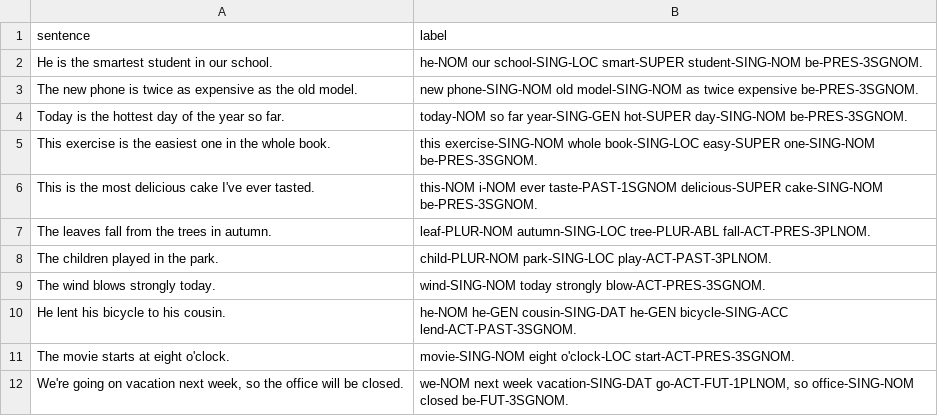
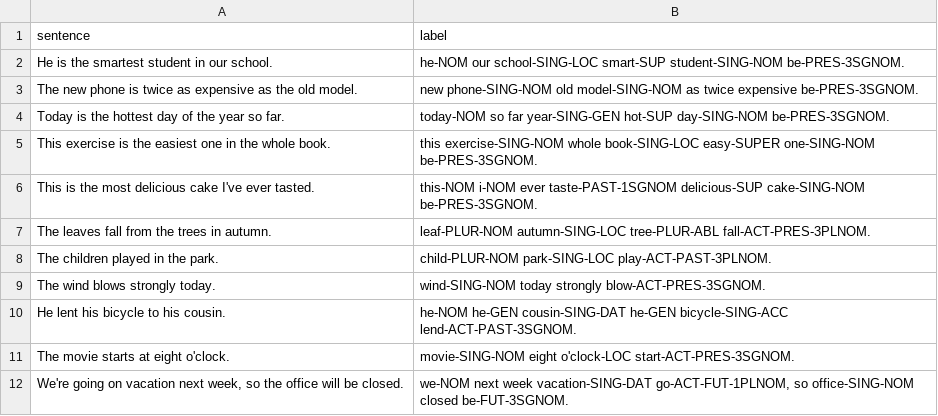
Before and after one commit to SakanaAI/IASC, a CSV file: evaluation/data/turkish.csv, drawn as a sheet; only a part is shown.

Commit message:
fix turkish.csv in the eval data

```diff
--- a/evaluation/data/turkish.csv
+++ b/evaluation/data/turkish.csv
@@ -1,7 +1,7 @@
 sentence,label
-He is the smartest student in our school.,he-NOM our school-SING-LOC smart-SUPER student-SING-NOM be-PRES-3SGNOM.
+He is the smartest student in our school.,he-NOM our school-SING-LOC smart-SUP student-SING-NOM be-PRES-3SGNOM.
 The new phone is twice as expensive as the old model.,new phone-SING-NOM old model-SING-NOM as twice expensive be-PRES-3SGNOM.
-Today is the hottest day of the year so far.,today-NOM so far year-SING-GEN hot-SUPER day-SING-NOM be-PRES-3SGNOM.
+Today is the hottest day of the year so far.,today-NOM so far year-SING-GEN hot-SUP day-SING-NOM be-PRES-3SGNOM.
 This exercise is the easiest one in the whole book.,this exercise-SING-NOM whole book-SING-LOC easy-SUPER one-SING-NOM be-PRES-3SGNOM.
-This is the most delicious cake I've ever tasted.,this-NOM i-NOM ever taste-PAST-1SGNOM delicious-SUPER cake-SING-NOM be-PRES-3SGNOM.
+This is the most delicious cake I've ever tasted.,this-NOM i-NOM ever taste-PAST-1SGNOM delicious-SUP cake-SING-NOM be-PRES-3SGNOM.
 The leaves fall from the trees in autumn.,leaf-PLUR-NOM autumn-SING-LOC tree-PLUR-ABL fall-ACT-PRES-3PLNOM.
```
